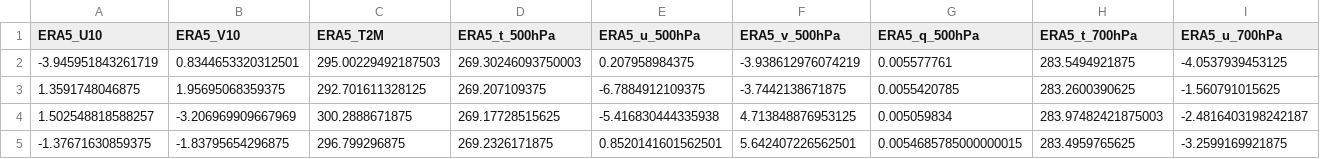
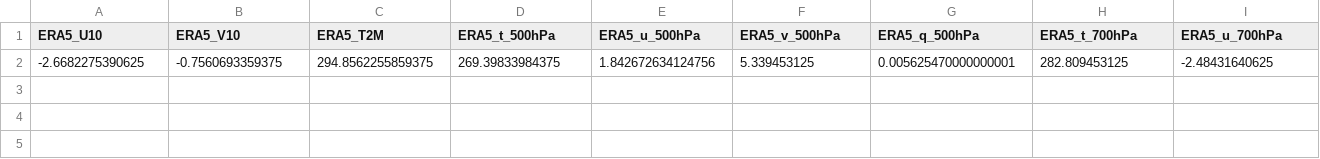
Before and after one commit to Aprameya05/SIH-Hyperlocal-Warning, a CSV file: data/gfs_realtime_43295.csv, drawn as a sheet; only a part is shown; removed rows and columns are numbered as before the commit, all else as after; rows hold the shown columns only; the diff names each change by its address in the sheet, - before the commit and + after, or states it on an @@ line.

```diff
--- a/data/gfs_realtime_43295.csv
+++ b/data/gfs_realtime_43295.csv
-row 2: -3.945951843261719 | 0.8344653320312501 | 295.00229492187503 | 269.30246093750003 | 0.207958984375 | -3.938612976074219 | 0.005577761 | 283.5494921875 | -4.0537939453125
-row 3: 1.3591748046875 | 1.95695068359375 | 292.701611328125 | 269.207109375 | -6.7884912109375 | -3.7442138671875 | 0.0055420785 | 283.2600390625 | -1.560791015625
-row 4: 1.502548818588257 | -3.206969909667969 | 300.2888671875 | 269.17728515625 | -5.416830444335938 | 4.713848876953125 | 0.005059834 | 283.97482421875003 | -2.4816403198242187
-row 5: -1.37671630859375 | -1.83795654296875 | 296.799296875 | 269.2326171875 | 0.8520141601562501 | 5.642407226562501 | 0.0054685785000000015 | 283.4959765625 | -3.2599169921875
+row 2: -2.6682275390625 | -0.7560693359375 | 294.8562255859375 | 269.39833984375 | 1.842672634124756 | 5.339453125 | 0.005625470000000001 | 282.809453125 | -2.48431640625
```
Also changed, not shown: data/forecast_log.csv, data/upperair_realtime_43295.csv, 7 other files.
